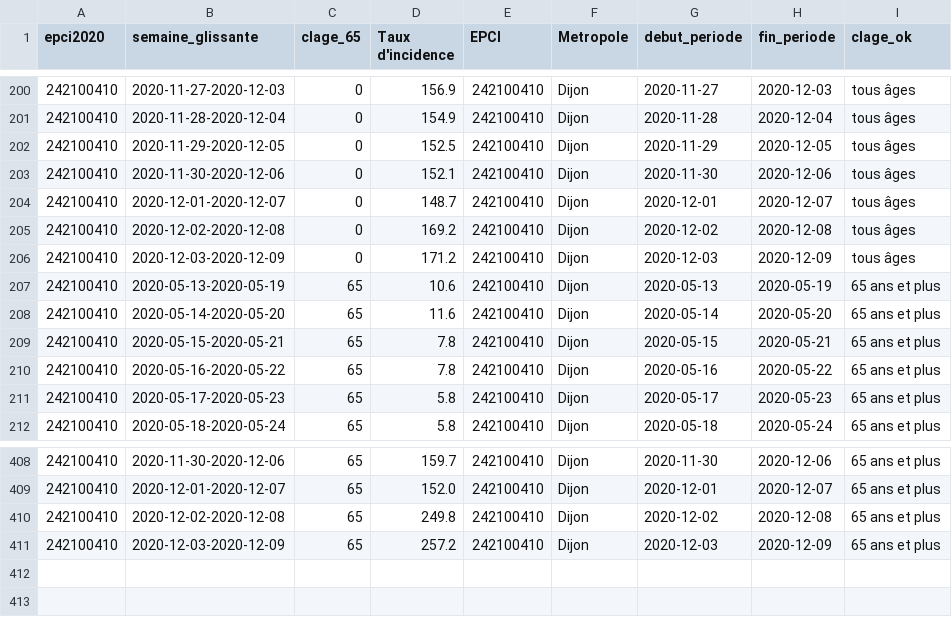
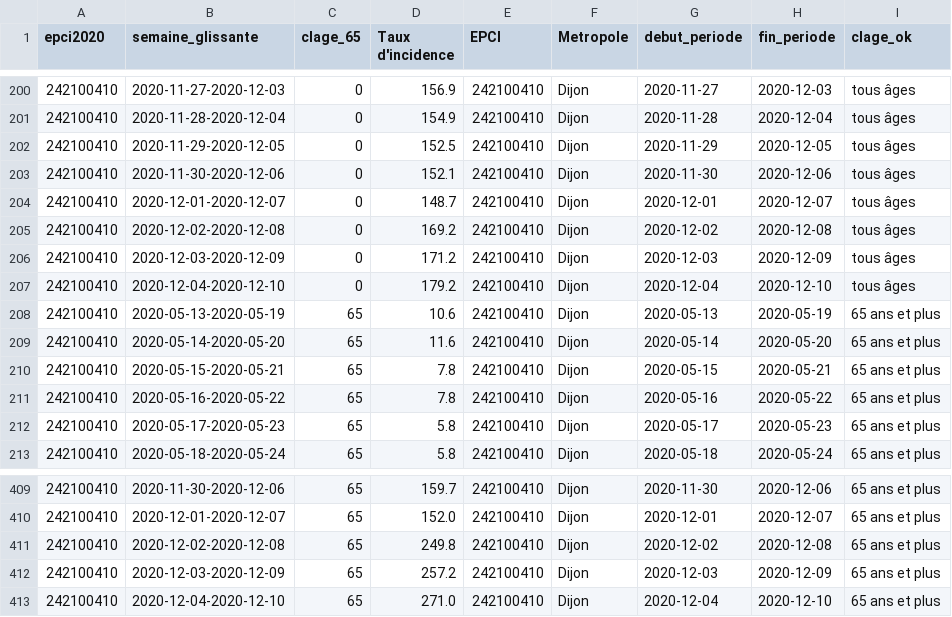
Before and after one commit to mattifaye/covid19bfc, a CSV file: epci_incidence7j.csv, drawn as a sheet; only a part is shown, gaps mark what is left out.

```diff
--- a/epci_incidence7j.csv
+++ b/epci_incidence7j.csv
@@ -206,2 +206,3 @@ epci2020,semaine_glissante,clage_65,Taux d'incidence,EPCI,Metropole,debut_period
 242100410,2020-12-03-2020-12-09,0,171.2,242100410,Dijon,2020-12-03,2020-12-09,tous âges
+242100410,2020-12-04-2020-12-10,0,179.2,242100410,Dijon,2020-12-04,2020-12-10,tous âges
 242100410,2020-05-13-2020-05-19,65,10.6,242100410,Dijon,2020-05-13,2020-05-19,65 ans et plus
@@ -411 +412,2 @@ epci2020,semaine_glissante,clage_65,Taux d'incidence,EPCI,Metropole,debut_period
 242100410,2020-12-03-2020-12-09,65,257.2,242100410,Dijon,2020-12-03,2020-12-09,65 ans et plus
+242100410,2020-12-04-2020-12-10,65,271.0,242100410,Dijon,2020-12-04,2020-12-10,65 ans et plus
```
Also changed, not shown: dep_hospitalisations.csv, dep_incidence7j.csv, 31 other files.
